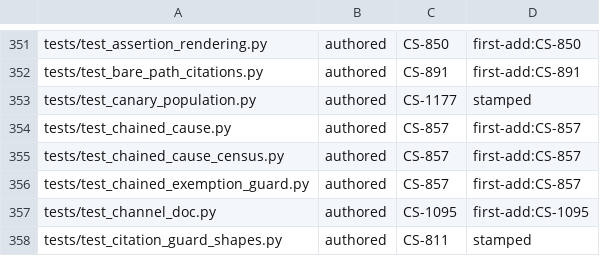
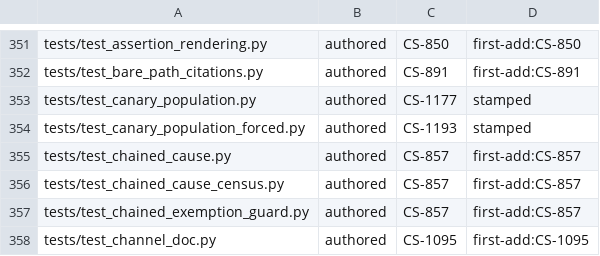
Before and after one commit to Remus3/ClockSpeed, a TSV file: tools/provenance.tsv, drawn as a sheet; only a part is shown, gaps mark what is left out; the shorter side is filled out with more unchanged rows.

Commit message:
CS-1193 - stamp the forced canary population test file

```diff
--- a/tools/provenance.tsv
+++ b/tools/provenance.tsv
@@ -353,2 +353,3 @@ tests/test_bare_path_citations.py	authored	CS-891	first-add:CS-891
 tests/test_canary_population.py	authored	CS-1177	stamped
+tests/test_canary_population_forced.py	authored	CS-1193	stamped
 tests/test_chained_cause.py	authored	CS-857	first-add:CS-857
```
